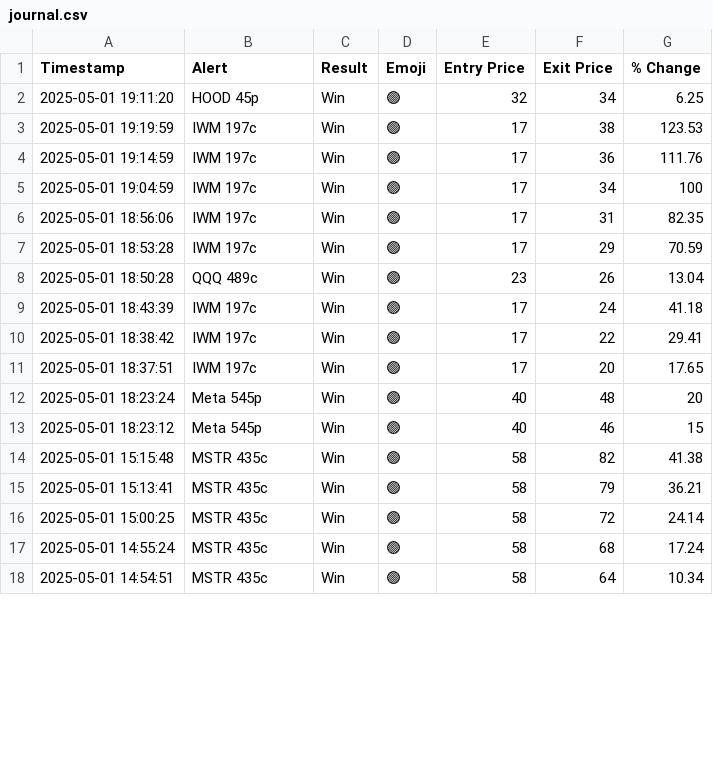
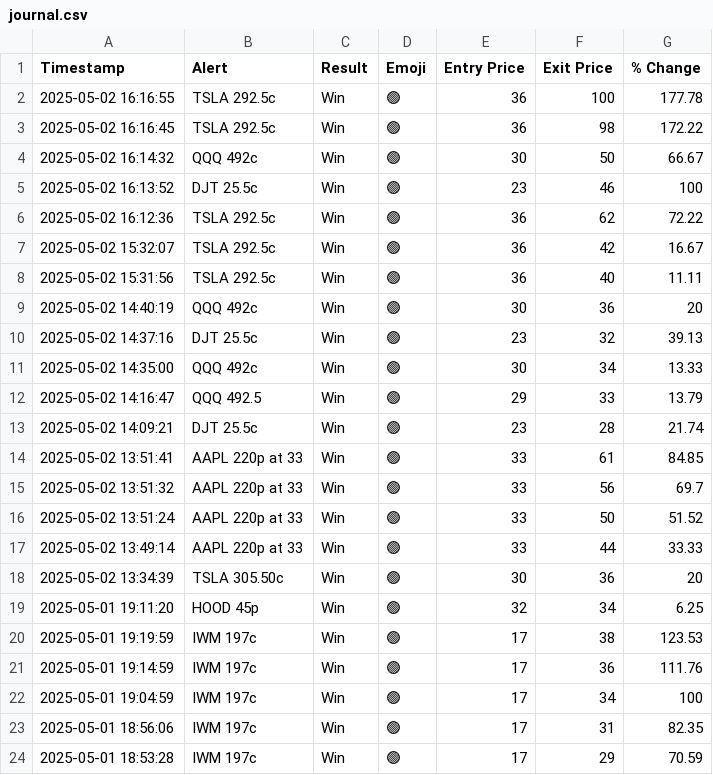
Before and after one commit to flowgeniusmz/daddyisms, a CSV file: journal.csv, drawn as a sheet; only a part is shown; the shorter side is filled out with more unchanged rows; the diff names each change by its address in the sheet, - before the commit and + after, or states it on an @@ line.

```diff
--- a/journal.csv
+++ b/journal.csv
+row 2: 2025-05-02 16:16:55 | TSLA 292.5c | Win | 🟢 | 36 | 100 | 177.78
+row 3: 2025-05-02 16:16:45 | TSLA 292.5c | Win | 🟢 | 36 | 98 | 172.22
+row 4: 2025-05-02 16:14:32 | QQQ 492c | Win | 🟢 | 30 | 50 | 66.67
+row 5: 2025-05-02 16:13:52 | DJT 25.5c | Win | 🟢 | 23 | 46 | 100
+row 6: 2025-05-02 16:12:36 | TSLA 292.5c | Win | 🟢 | 36 | 62 | 72.22
+row 7: 2025-05-02 15:32:07 | TSLA 292.5c | Win | 🟢 | 36 | 42 | 16.67
+row 8: 2025-05-02 15:31:56 | TSLA 292.5c | Win | 🟢 | 36 | 40 | 11.11
+row 9: 2025-05-02 14:40:19 | QQQ 492c | Win | 🟢 | 30 | 36 | 20
+row 10: 2025-05-02 14:37:16 | DJT 25.5c | Win | 🟢 | 23 | 32 | 39.13
+row 11: 2025-05-02 14:35:00 | QQQ 492c | Win | 🟢 | 30 | 34 | 13.33
+row 12: 2025-05-02 14:16:47 | QQQ 492.5 | Win | 🟢 | 29 | 33 | 13.79
+row 13: 2025-05-02 14:09:21 | DJT 25.5c | Win | 🟢 | 23 | 28 | 21.74
+row 14: 2025-05-02 13:51:41 | AAPL 220p at 33 | Win | 🟢 | 33 | 61 | 84.85
+row 15: 2025-05-02 13:51:32 | AAPL 220p at 33 | Win | 🟢 | 33 | 56 | 69.7
+row 16: 2025-05-02 13:51:24 | AAPL 220p at 33 | Win | 🟢 | 33 | 50 | 51.52
+row 17: 2025-05-02 13:49:14 | AAPL 220p at 33 | Win | 🟢 | 33 | 44 | 33.33
+row 18: 2025-05-02 13:34:39 | TSLA 305.50c | Win | 🟢 | 30 | 36 | 20
```
